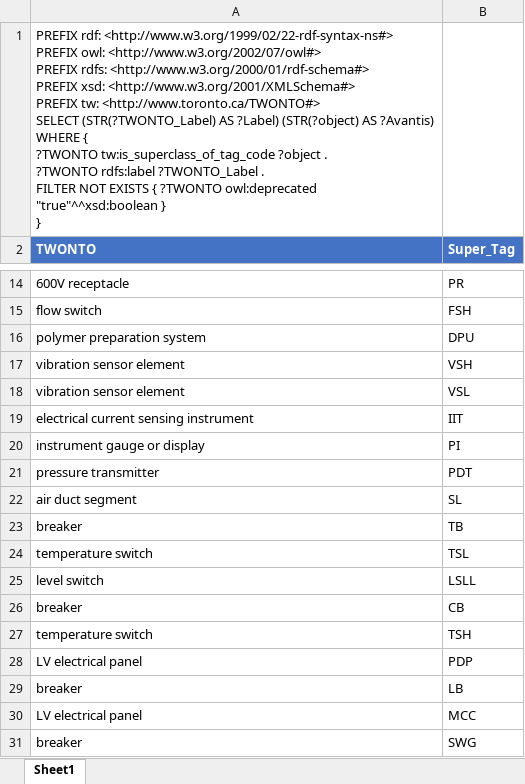
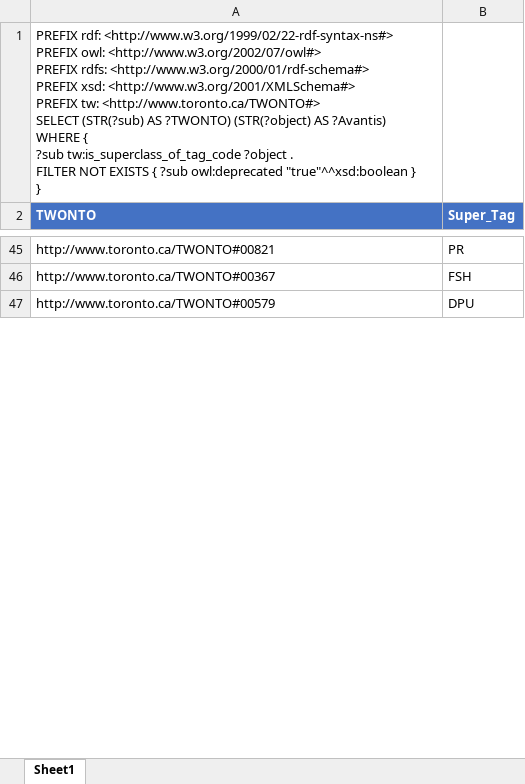
Before and after one commit to TW-ASMP/TWONTO, an Excel workbook: Avantis Mapping/SPARQL_supertag.xlsx, sheet Sheet1, drawn as a sheet; only a part is shown, gaps mark what is left out; values as stored, in another font and other column widths than the file's, no borders; table styles not drawn; removed rows and columns are numbered as before the commit, all else as after; ↵ is a line break in a cell; the diff covers the shown part only; the diff names each change by its address in the sheet, - before the commit and + after, or states it on an @@ line.

```diff
--- a/Avantis Mapping/SPARQL_supertag.xlsx (sheet Sheet1)
+++ b/Avantis Mapping/SPARQL_supertag.xlsx (sheet Sheet1)
-A1 (TWONTO): …<http://www.toronto.ca/TWONTO#> ↵ SELECT (STR(?TWONTO_Label) AS ?Label) (STR(?object) AS ?Avantis) ↵ WHERE { ↵ ?TWONTO tw:is_superclass_of_tag_code ?object . ↵ ?TWONTO rdfs:label ?TWONTO_Label . ↵ FILTER NOT EXISTS { ?TWONTO owl:deprecated "true"^^xsd:boolean…
+A1 (TWONTO): …<http://www.toronto.ca/TWONTO#> ↵ SELECT (STR(?sub) AS ?TWONTO) (STR(?object) AS ?Avantis) ↵ WHERE { ↵ ?sub tw:is_superclass_of_tag_code ?object . ↵ FILTER NOT EXISTS { ?sub owl:deprecated "true"^^xsd:boolean…
-A45 (TWONTO): 600V receptacle
+A45 (TWONTO): http://www.toronto.ca/TWONTO#00821
-A46 (TWONTO): flow switch
+A46 (TWONTO): http://www.toronto.ca/TWONTO#00367
-A47 (TWONTO): polymer preparation system
+A47 (TWONTO): http://www.toronto.ca/TWONTO#00579
-row 17: vibration sensor element | VSH
-row 18: vibration sensor element | VSL
-row 19: electrical current sensing instrument | IIT
-row 20: instrument gauge or display | PI
-row 21: pressure transmitter | PDT
-row 22: air duct segment | SL
-row 23: breaker | TB
-row 24: temperature switch | TSL
-row 25: level switch | LSLL
-row 26: breaker | CB
-row 27: temperature switch | TSH
-row 28: LV electrical panel | PDP
-row 29: breaker | LB
-row 30: LV electrical panel | MCC
-row 31: breaker | SWG
```
Also changed, not shown: 51 added rows, 36 removed rows and 2 edited cells elsewhere in this sheet, Avantis Mapping/SPARQL_category.xlsx, Avantis Mapping/SPARQL_class.xlsx, 8 other files.
